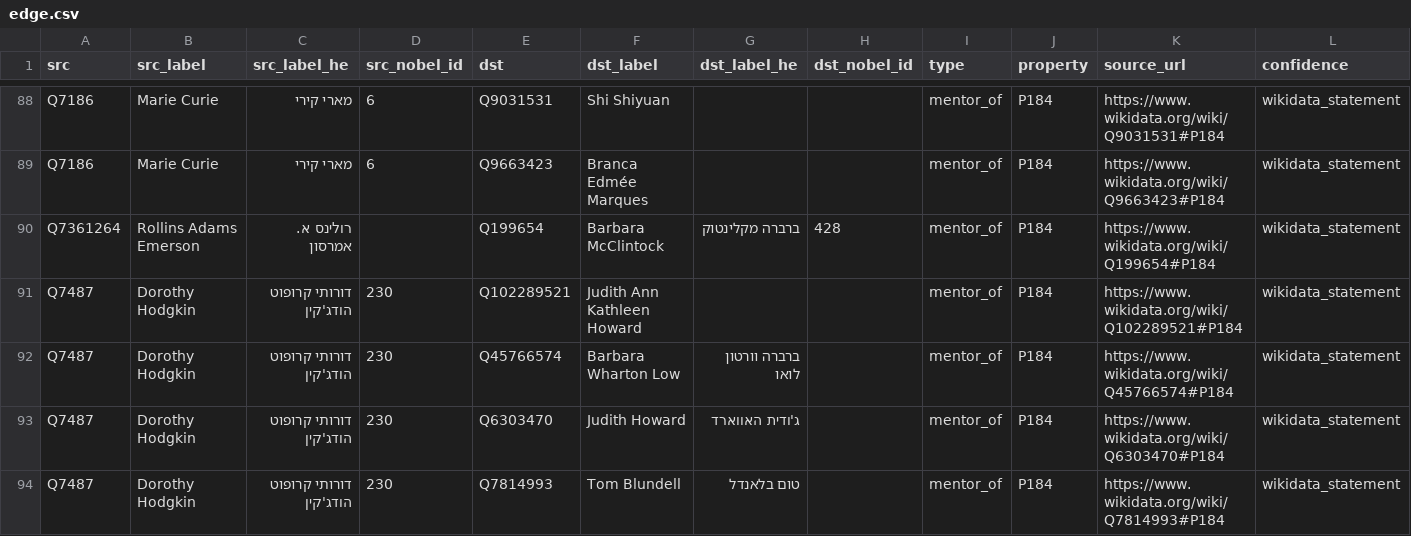
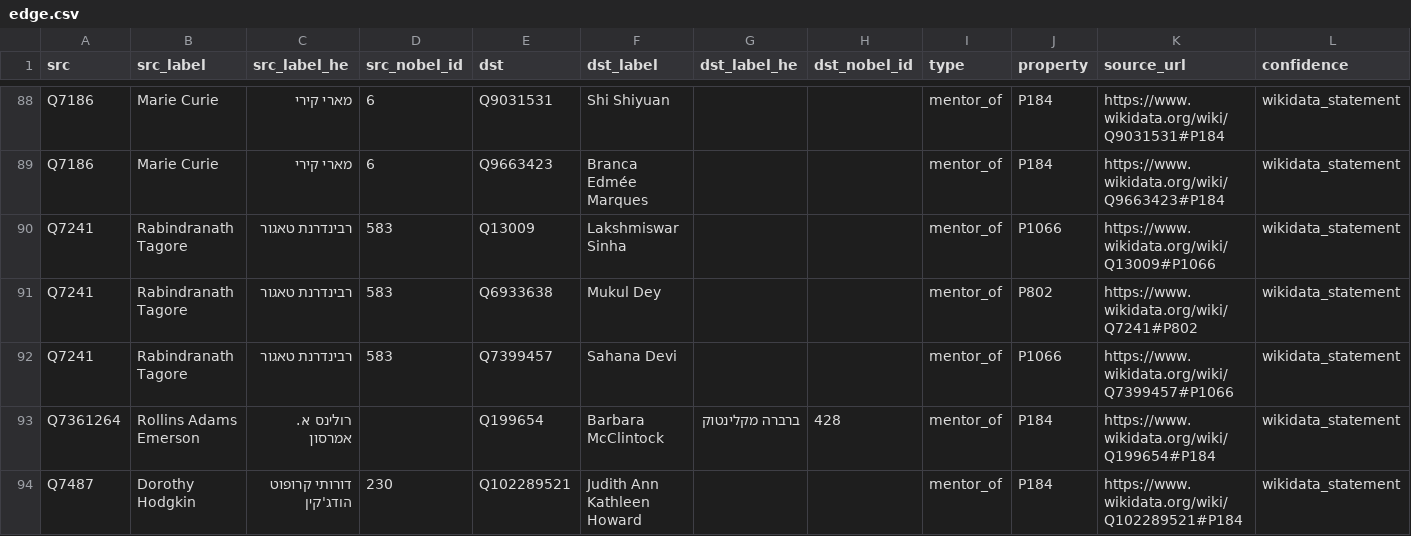
Before and after one commit to Anat1969/PrasNovel-GH, a CSV file: curated/edge.csv, drawn as a sheet; only a part is shown, gaps mark what is left out; the shorter side is filled out with more unchanged rows.

```diff
--- a/curated/edge.csv
+++ b/curated/edge.csv
@@ -89,2 +89,5 @@ Q7186,Marie Curie,מארי קירי,6,Q9031531,Shi Shiyuan,,,mentor_of,P184,http
 Q7186,Marie Curie,מארי קירי,6,Q9663423,Branca Edmée Marques,,,mentor_of,P184,https://www.wikidata.org/wiki/Q9663423#P184,wikidata_statement
+Q7241,Rabindranath Tagore,רבינדרנת טאגור,583,Q13009,Lakshmiswar Sinha,,,mentor_of,P1066,https://www.wikidata.org/wiki/Q13009#P1066,wikidata_statement
+Q7241,Rabindranath Tagore,רבינדרנת טאגור,583,Q6933638,Mukul Dey,,,mentor_of,P802,https://www.wikidata.org/wiki/Q7241#P802,wikidata_statement
+Q7241,Rabindranath Tagore,רבינדרנת טאגור,583,Q7399457,Sahana Devi,,,mentor_of,P1066,https://www.wikidata.org/wiki/Q7399457#P1066,wikidata_statement
 Q7361264,Rollins Adams Emerson,רולינס א. אמרסון,,Q199654,Barbara McClintock,ברברה מקלינטוק,428,mentor_of,P184,https://www.wikidata.org/wiki/Q199654#P184,wikidata_statement
```
Also changed, not shown: curated/source.csv, curated/wikidata_check.csv, 17 other files.
